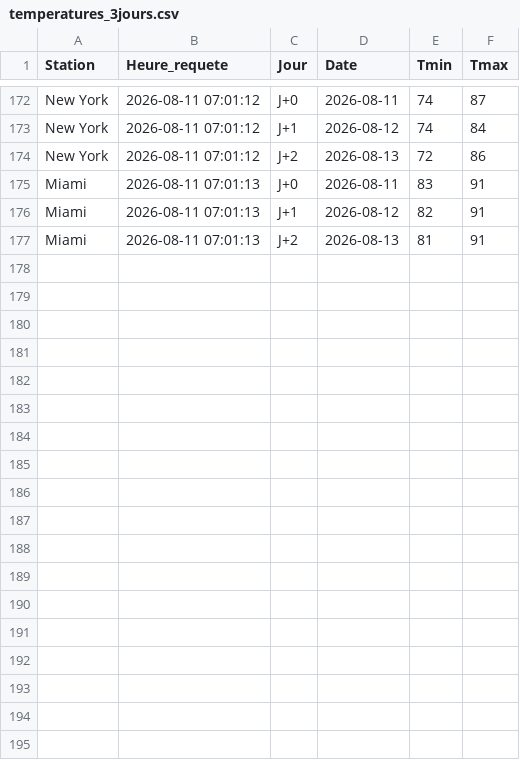
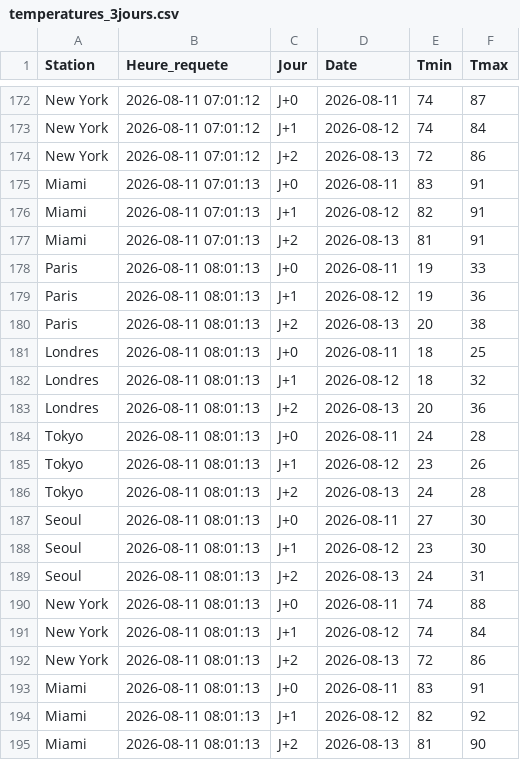
Before and after one commit to JJ-afk974/Check-veracity, a CSV file: temperatures_3jours.csv, drawn as a sheet; only a part is shown, gaps mark what is left out; the diff names each change by its address in the sheet, - before the commit and + after, or states it on an @@ line.

```diff
--- a/temperatures_3jours.csv
+++ b/temperatures_3jours.csv
+row 178: Paris | 2026-08-11 08:01:13 | J+0 | 2026-08-11 | 19 | 33
+row 179: Paris | 2026-08-11 08:01:13 | J+1 | 2026-08-12 | 19 | 36
+row 180: Paris | 2026-08-11 08:01:13 | J+2 | 2026-08-13 | 20 | 38
+row 181: Londres | 2026-08-11 08:01:13 | J+0 | 2026-08-11 | 18 | 25
+row 182: Londres | 2026-08-11 08:01:13 | J+1 | 2026-08-12 | 18 | 32
+row 183: Londres | 2026-08-11 08:01:13 | J+2 | 2026-08-13 | 20 | 36
+row 184: Tokyo | 2026-08-11 08:01:13 | J+0 | 2026-08-11 | 24 | 28
+row 185: Tokyo | 2026-08-11 08:01:13 | J+1 | 2026-08-12 | 23 | 26
+row 186: Tokyo | 2026-08-11 08:01:13 | J+2 | 2026-08-13 | 24 | 28
+row 187: Seoul | 2026-08-11 08:01:13 | J+0 | 2026-08-11 | 27 | 30
+row 188: Seoul | 2026-08-11 08:01:13 | J+1 | 2026-08-12 | 23 | 30
+row 189: Seoul | 2026-08-11 08:01:13 | J+2 | 2026-08-13 | 24 | 31
+row 190: New York | 2026-08-11 08:01:13 | J+0 | 2026-08-11 | 74 | 88
+row 191: New York | 2026-08-11 08:01:13 | J+1 | 2026-08-12 | 74 | 84
+row 192: New York | 2026-08-11 08:01:13 | J+2 | 2026-08-13 | 72 | 86
+row 193: Miami | 2026-08-11 08:01:13 | J+0 | 2026-08-11 | 83 | 91
+row 194: Miami | 2026-08-11 08:01:13 | J+1 | 2026-08-12 | 82 | 92
+row 195: Miami | 2026-08-11 08:01:13 | J+2 | 2026-08-13 | 81 | 90
```
